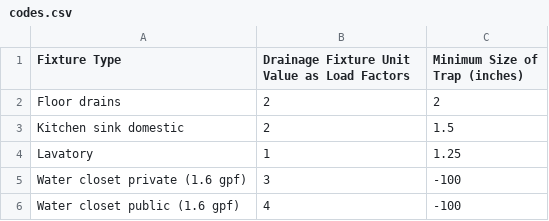
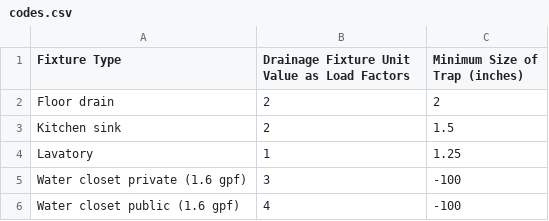
Before and after one commit to sam4413/CS225BuildingDrainSizer-Spring2025, a CSV file: codes.csv, drawn as a sheet.

```diff
--- a/codes.csv
+++ b/codes.csv
@@ -1,4 +1,4 @@
 "Fixture Type","Drainage Fixture Unit Value as Load Factors","Minimum Size of Trap (inches)"
-"Floor drains",2,2
-"Kitchen sink domestic",2,1.5
+"Floor drain",2,2
+"Kitchen sink",2,1.5
 "Lavatory",1,1.25
```
Also changed, not shown: 12 other files.
